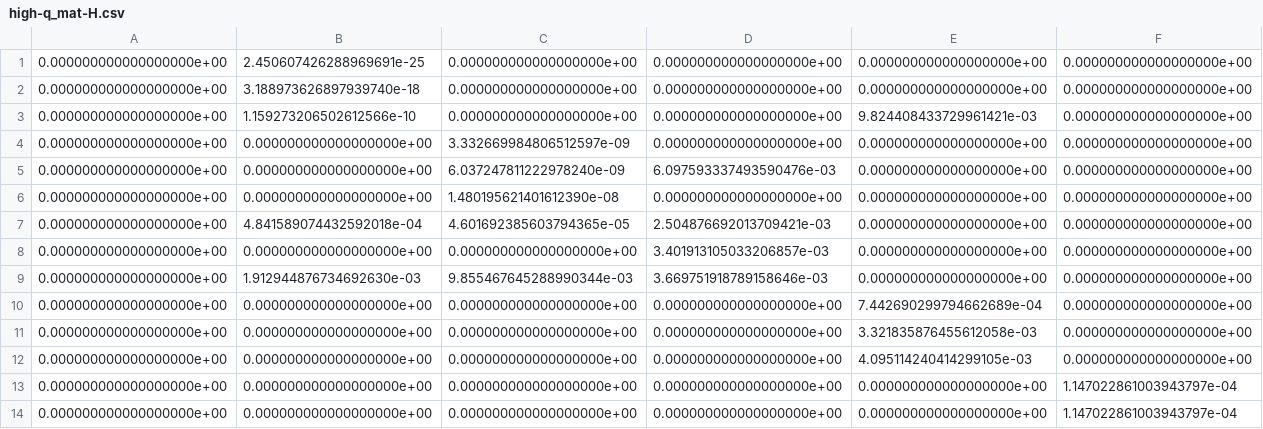
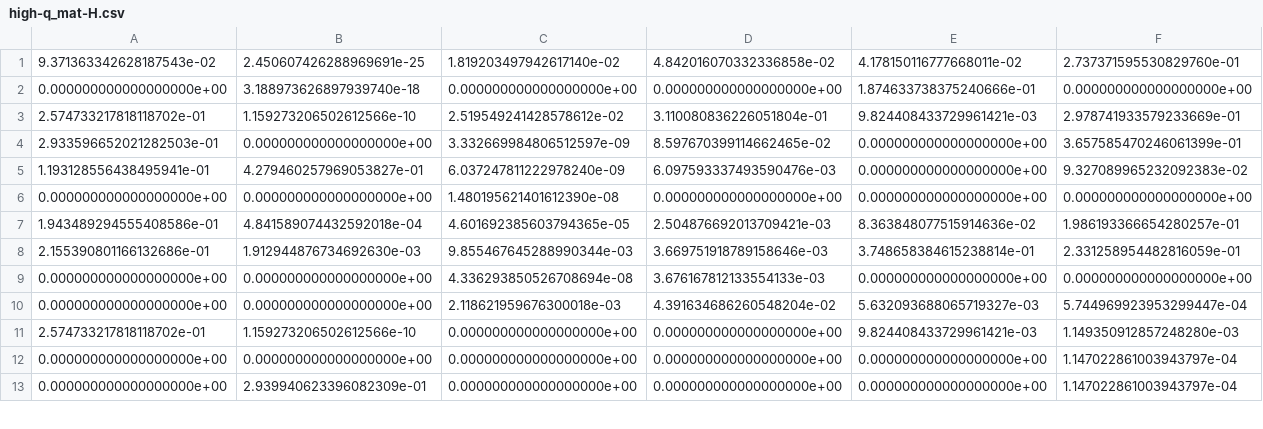
Before and after one commit to sarkar-s/CoRe, a CSV file: Examples/Immune_System/high-q_mat-H.csv, drawn as a sheet; only a part is shown; removed rows and columns are numbered as before the commit, all else as after; rows hold the shown columns only; the diff covers the shown part only; the diff names each change by its address in the sheet, - before the commit and + after, or states it on an @@ line.

```diff
--- a/Examples/Immune_System/high-q_mat-H.csv
+++ b/Examples/Immune_System/high-q_mat-H.csv
-row 1: 0.000000000000000000e+00 | 2.450607426288969691e-25 | 0.000000000000000000e+00 | 0.000000000000000000e+00 | 0.000000000000000000e+00 | 0.000000000000000000e+00
+row 1: 9.371363342628187543e-02 | 2.450607426288969691e-25 | 1.819203497942617140e-02 | 4.842016070332336858e-02 | 4.178150116777668011e-02 | 2.737371595530829760e-01
-E2: 0.000000000000000000e+00
+E2: 1.874633738375240666e-01
-A3: 0.000000000000000000e+00
+A3: 2.574733217818118702e-01
-C3: 0.000000000000000000e+00
+C3: 2.519549241428578612e-02
-D3: 0.000000000000000000e+00
+D3: 3.110080836226051804e-01
-F3: 0.000000000000000000e+00
+F3: 2.978741933579233669e-01
-row 4: 0.000000000000000000e+00 | 0.000000000000000000e+00 | 3.332669984806512597e-09 | 0.000000000000000000e+00 | 0.000000000000000000e+00 | 0.000000000000000000e+00
+row 4: 2.933596652021282503e-01 | 0.000000000000000000e+00 | 3.332669984806512597e-09 | 8.597670399114662465e-02 | 0.000000000000000000e+00 | 3.657585470246061399e-01
-A5: 0.000000000000000000e+00
+A5: 1.193128556438495941e-01
-B5: 0.000000000000000000e+00
+B5: 4.279460257969053827e-01
-F5: 0.000000000000000000e+00
+F5: 9.327089965232092383e-02
-A7: 0.000000000000000000e+00
+A7: 1.943489294555408586e-01
-E7: 0.000000000000000000e+00
+E7: 8.363848077515914636e-02
-F7: 0.000000000000000000e+00
+F7: 1.986193366654280257e-01
+row 8: 2.155390801166132686e-01 | 1.912944876734692630e-03 | 9.855467645288990344e-03 | 3.669751918789158646e-03 | 3.748658384615238814e-01 | 2.331258954482816059e-01
-C9: 0.000000000000000000e+00
+C9: 4.336293850526708694e-08
-D9: 3.401913105033206857e-03
+D9: 3.676167812133554133e-03
-row 9: 0.000000000000000000e+00 | 1.912944876734692630e-03 | 9.855467645288990344e-03 | 3.669751918789158646e-03 | 0.000000000000000000e+00 | 0.000000000000000000e+00
-row 10: 0.000000000000000000e+00 | 0.000000000000000000e+00 | 0.000000000000000000e+00 | 0.000000000000000000e+00 | 7.442690299794662689e-04 | 0.000000000000000000e+00
-row 11: 0.000000000000000000e+00 | 0.000000000000000000e+00 | 0.000000000000000000e+00 | 0.000000000000000000e+00 | 3.321835876455612058e-03 | 0.000000000000000000e+00
-row 12: 0.000000000000000000e+00 | 0.000000000000000000e+00 | 0.000000000000000000e+00 | 0.000000000000000000e+00 | 4.095114240414299105e-03 | 0.000000000000000000e+00
+row 10: 0.000000000000000000e+00 | 0.000000000000000000e+00 | 2.118621959676300018e-03 | 4.391634686260548204e-02 | 5.632093688065719327e-03 | 5.744969923953299447e-04
+row 11: 2.574733217818118702e-01 | 1.159273206502612566e-10 | 0.000000000000000000e+00 | 0.000000000000000000e+00 | 9.824408433729961421e-03 | 1.149350912857248280e-03
-B13: 0.000000000000000000e+00
+B13: 2.939940623396082309e-01
```
Also changed, not shown: 1 removed row and 29 edited cells elsewhere in this file, Examples/Immune_System/counter_entropic_shift/high_all_drug_shifts-maxEnt.csv, Examples/Immune_System/counter_entropic_shift/split_all_drug_shifts-maxEnt.csv, 14 other files.
